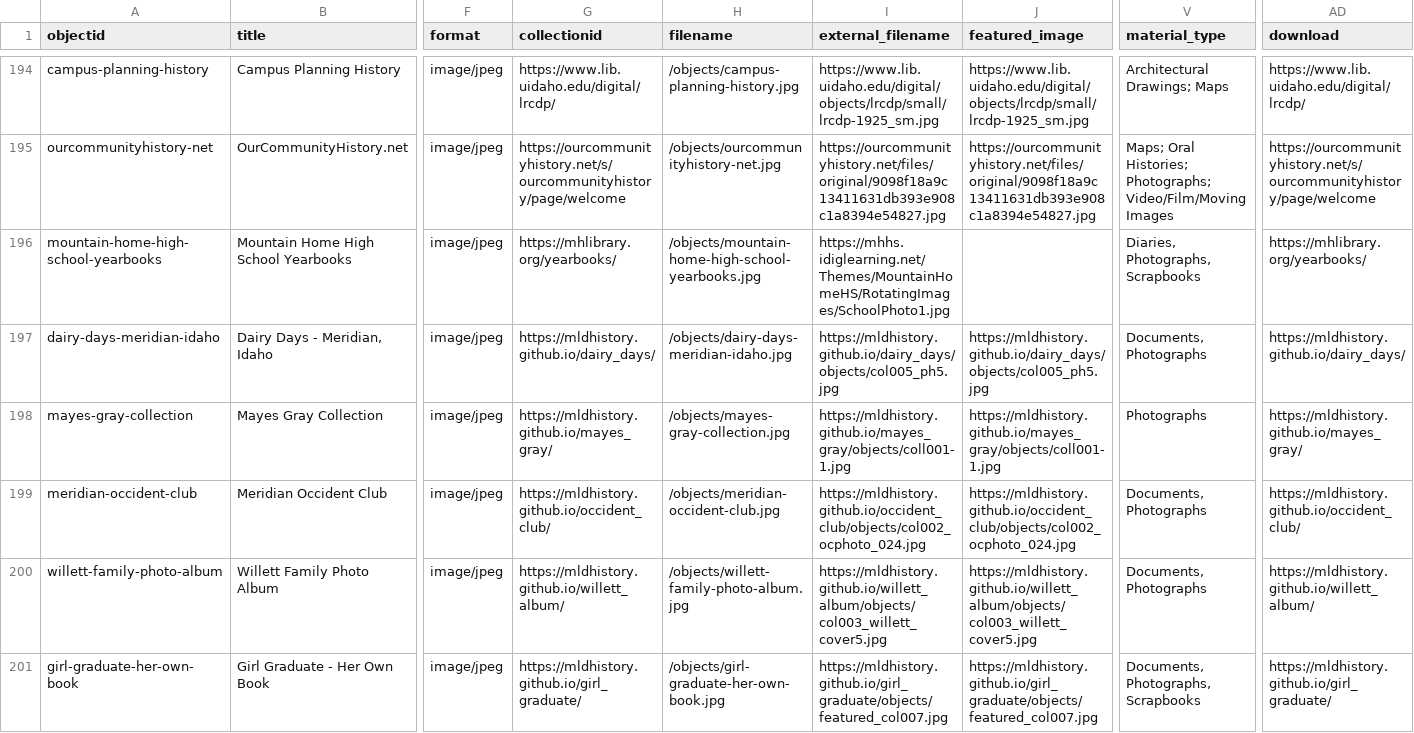
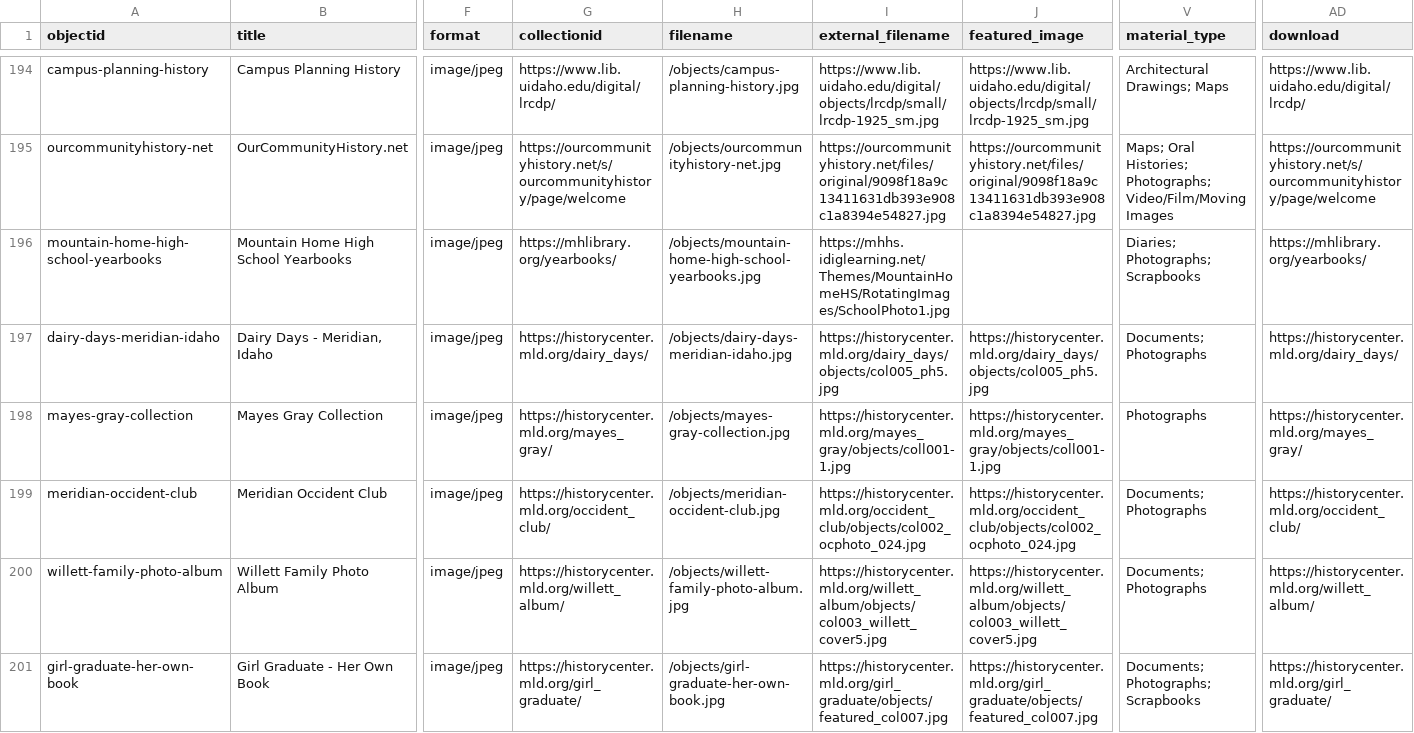
Before and after one commit to uidaholib/dloi-csv, a CSV file: _data/dloi.csv, drawn as a sheet; only a part is shown, gaps mark what is left out; the diff names each change by its address in the sheet, - before the commit and + after, or states it on an @@ line.

Commit message:
Update mld digital collection links

```diff
--- a/_data/dloi.csv
+++ b/_data/dloi.csv
-V196 (material_type): Diaries, Photographs, Scrapbooks
+V196 (material_type): Diaries; Photographs; Scrapbooks
-G197 (collectionid): https://mldhistory.github.io/dairy_days/
+G197 (collectionid): https://historycenter.mld.org/dairy_days/
-I197 (external_filename): https://mldhistory.github.io/dairy_days/objects/col005_ph5.jpg
+I197 (external_filename): https://historycenter.mld.org/dairy_days/objects/col005_ph5.jpg
-J197 (featured_image): https://mldhistory.github.io/dairy_days/objects/col005_ph5.jpg
+J197 (featured_image): https://historycenter.mld.org/dairy_days/objects/col005_ph5.jpg
-V197 (material_type): Documents, Photographs
+V197 (material_type): Documents; Photographs
-AD197 (download): https://mldhistory.github.io/dairy_days/
+AD197 (download): https://historycenter.mld.org/dairy_days/
-G198 (collectionid): https://mldhistory.github.io/mayes_gray/
+G198 (collectionid): https://historycenter.mld.org/mayes_gray/
-I198 (external_filename): https://mldhistory.github.io/mayes_gray/objects/coll001-1.jpg
+I198 (external_filename): https://historycenter.mld.org/mayes_gray/objects/coll001-1.jpg
-J198 (featured_image): https://mldhistory.github.io/mayes_gray/objects/coll001-1.jpg
+J198 (featured_image): https://historycenter.mld.org/mayes_gray/objects/coll001-1.jpg
-AD198 (download): https://mldhistory.github.io/mayes_gray/
+AD198 (download): https://historycenter.mld.org/mayes_gray/
-G199 (collectionid): https://mldhistory.github.io/occident_club/
+G199 (collectionid): https://historycenter.mld.org/occident_club/
-I199 (external_filename): https://mldhistory.github.io/occident_club/objects/col002_ocphoto_024.jpg
+I199 (external_filename): https://historycenter.mld.org/occident_club/objects/col002_ocphoto_024.jpg
-J199 (featured_image): https://mldhistory.github.io/occident_club/objects/col002_ocphoto_024.jpg
+J199 (featured_image): https://historycenter.mld.org/occident_club/objects/col002_ocphoto_024.jpg
-V199:V200 (material_type): Documents, Photographs
+V199:V200 (material_type): Documents; Photographs
-AD199 (download): https://mldhistory.github.io/occident_club/
+AD199 (download): https://historycenter.mld.org/occident_club/
-G200 (collectionid): https://mldhistory.github.io/willett_album/
+G200 (collectionid): https://historycenter.mld.org/willett_album/
-I200 (external_filename): https://mldhistory.github.io/willett_album/objects/col003_willett_cover5.jpg
+I200 (external_filename): https://historycenter.mld.org/willett_album/objects/col003_willett_cover5.jpg
-J200 (featured_image): https://mldhistory.github.io/willett_album/objects/col003_willett_cover5.jpg
+J200 (featured_image): https://historycenter.mld.org/willett_album/objects/col003_willett_cover5.jpg
-AD200 (download): https://mldhistory.github.io/willett_album/
+AD200 (download): https://historycenter.mld.org/willett_album/
-G201 (collectionid): https://mldhistory.github.io/girl_graduate/
+G201 (collectionid): https://historycenter.mld.org/girl_graduate/
-I201 (external_filename): https://mldhistory.github.io/girl_graduate/objects/featured_col007.jpg
+I201 (external_filename): https://historycenter.mld.org/girl_graduate/objects/featured_col007.jpg
-J201 (featured_image): https://mldhistory.github.io/girl_graduate/objects/featured_col007.jpg
+J201 (featured_image): https://historycenter.mld.org/girl_graduate/objects/featured_col007.jpg
-V201 (material_type): Documents, Photographs, Scrapbooks
+V201 (material_type): Documents; Photographs; Scrapbooks
-AD201 (download): https://mldhistory.github.io/girl_graduate/
+AD201 (download): https://historycenter.mld.org/girl_graduate/
```
